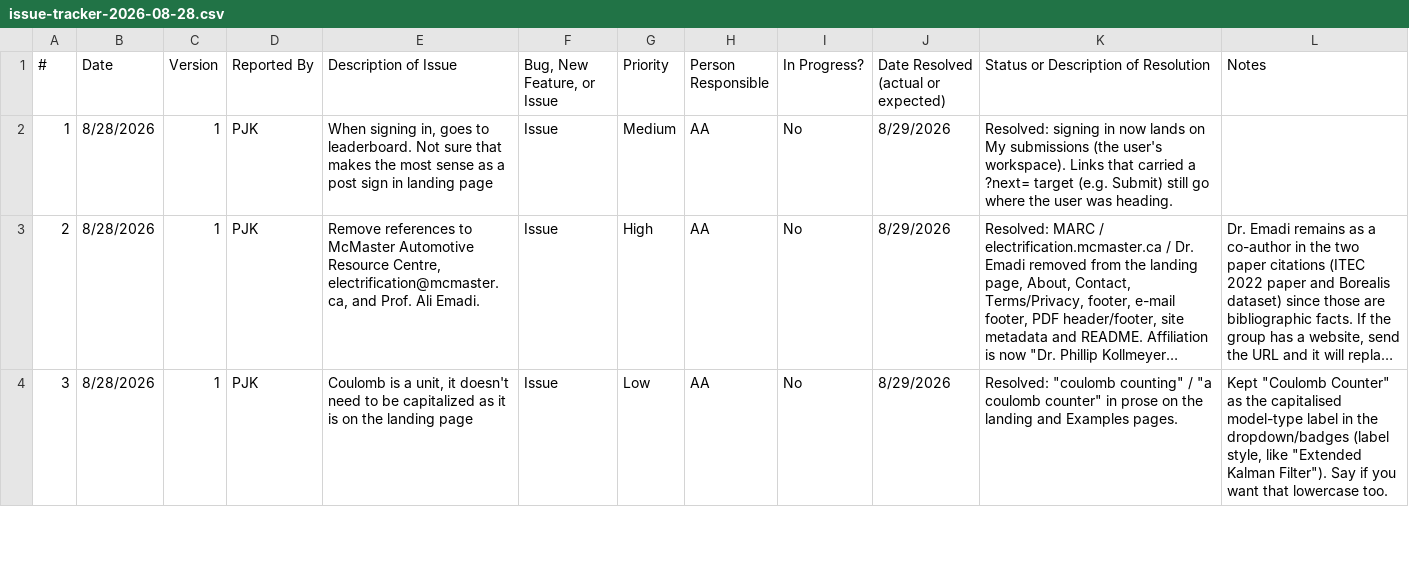
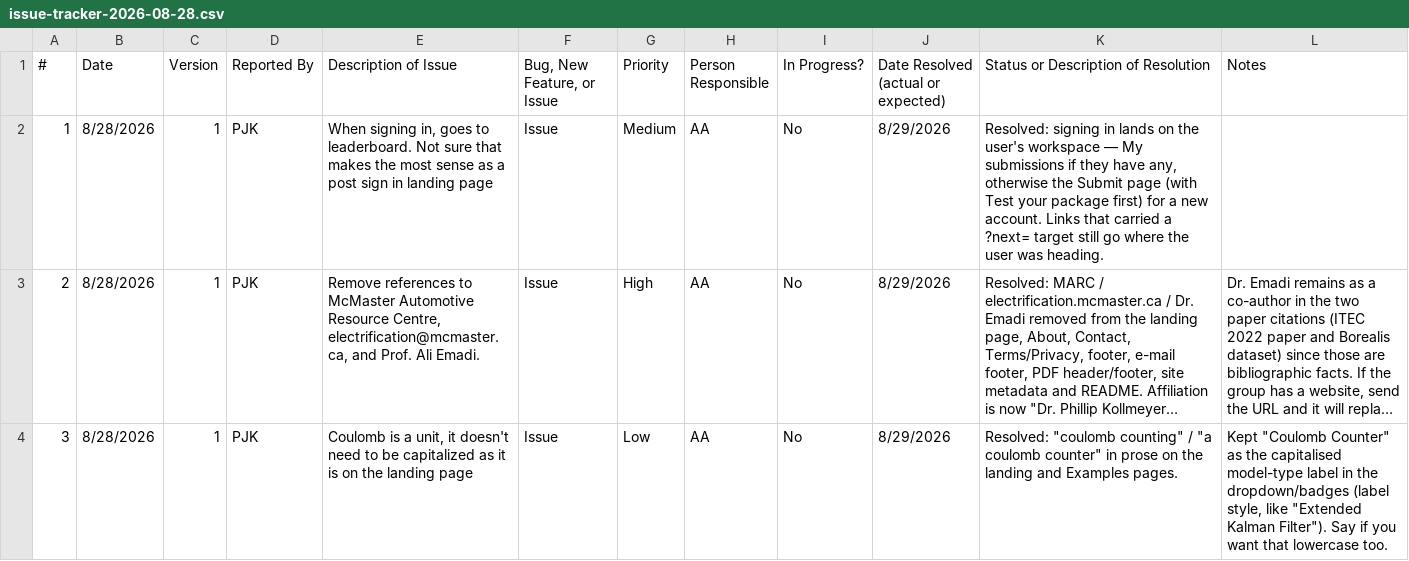
Before and after one commit to McMaster-Battery-Research-Group/battery-soc-benchmark, a CSV file: docs/issue-tracker-2026-08-28.csv, drawn as a sheet; only a part is shown; long unchanged cells end in …; the diff names each change by its address in the sheet, - before the commit and + after, or states it on an @@ line.

Commit message:
Sign-in landing: My submissions when the account has submissions, otherwise the Submit page

```diff
--- a/docs/issue-tracker-2026-08-28.csv
+++ b/docs/issue-tracker-2026-08-28.csv
-K2: …signing in now lands on My submissions (the user's workspace). Links that carried a ?next= target (e.g. Submit) still go…
+K2: …signing in lands on the user's workspace — My submissions if they have any, otherwise the Submit page (with Test your package first) for a new account. Links that carried a ?next= target still go…
```
Also changed, not shown: 1 other file.
